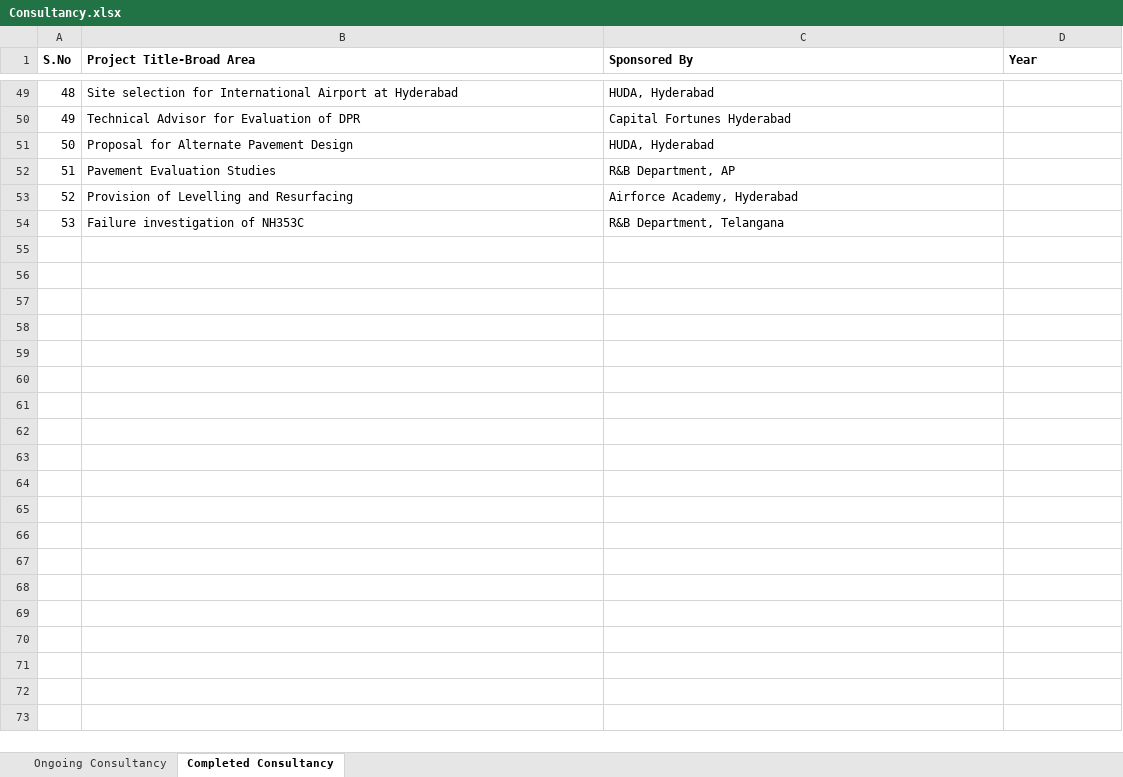
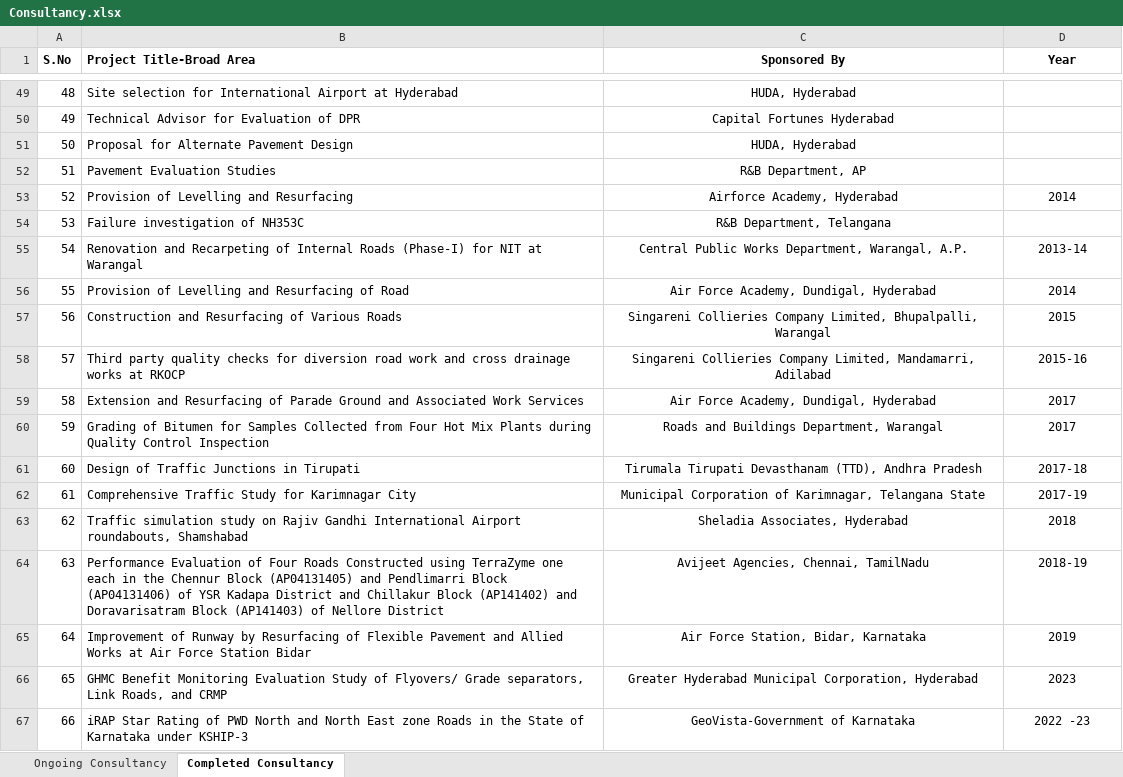
Before and after one commit to varun8074/NITW-Transportation-Division, an Excel workbook: excels/Consultancy.xlsx, sheet Completed Consultancy, drawn as a sheet; only a part is shown, gaps mark what is left out; values as stored, in another font and other column widths than the file's, no borders; the diff covers the shown part only; the diff names each change by its address in the sheet, - before the commit and + after, or states it on an @@ line.

Commit message:
consultancy data update and increased capacity building per page count

```diff
--- a/excels/Consultancy.xlsx (sheet Completed Consultancy)
+++ b/excels/Consultancy.xlsx (sheet Completed Consultancy)
-C1:D1 alignment: left
+C1:D1 alignment: center
-C49:C54 alignment: left
+C49:C54 alignment: center
-D53 (Year): (empty)
+D53 (Year): 2014
+row 55: 54 | Renovation and Recarpeting of Internal Roads (Phase-I) for NIT at Warangal | Central Public Works Department, Warangal, A.P. | 2013-14
+row 56: 55 | Provision of Levelling and Resurfacing of Road | Air Force Academy, Dundigal, Hyderabad | 2014
+row 57: 56 | Construction and Resurfacing of Various Roads | Singareni Collieries Company Limited, Bhupalpalli, Warangal | 2015
+row 58: 57 | Third party quality checks for diversion road work and cross drainage works at RKOCP | Singareni Collieries Company Limited, Mandamarri, Adilabad | 2015-16
+row 59: 58 | Extension and Resurfacing of Parade Ground and Associated Work Services | Air Force Academy, Dundigal, Hyderabad | 2017
+row 60: 59 | Grading of Bitumen for Samples Collected from Four Hot Mix Plants during Quality Control Inspection | Roads and Buildings Department, Warangal | 2017
+row 61: 60 | Design of Traffic Junctions in Tirupati | Tirumala Tirupati Devasthanam (TTD), Andhra Pradesh | 2017-18
+row 62: 61 | Comprehensive Traffic Study for Karimnagar City | Municipal Corporation of Karimnagar, Telangana State | 2017-19
+row 63: 62 | Traffic simulation study on Rajiv Gandhi International Airport roundabouts, Shamshabad | Sheladia Associates, Hyderabad | 2018
+row 64: 63 | Performance Evaluation of Four Roads Constructed using TerraZyme one each in the Chennur Block (AP04131405) and Pendlimarri Block (AP04131406) of YSR Kadapa District and Chillakur Block (AP141402) and Doravarisatram Block (AP141403) of Nellore District | Avijeet Agencies, Chennai, TamilNadu | 2018-19
+row 65: 64 | Improvement of Runway by Resurfacing of Flexible Pavement and Allied Works at Air Force Station Bidar | Air Force Station, Bidar, Karnataka | 2019
+row 66: 65 | GHMC Benefit Monitoring Evaluation Study of Flyovers/ Grade separators, Link Roads, and CRMP | Greater Hyderabad Municipal Corporation, Hyderabad | 2023
+row 67: 66 | iRAP Star Rating of PWD North and North East zone Roads in the State of Karnataka under KSHIP-3 | GeoVista-Government of Karnataka | 2022 -23
```
Also changed, not shown: 34 added rows, 16 removed rows, 22 edited cells, cell formats and row numbers in column A elsewhere in this sheet, sheet Ongoing Consultancy, 2 other files.
